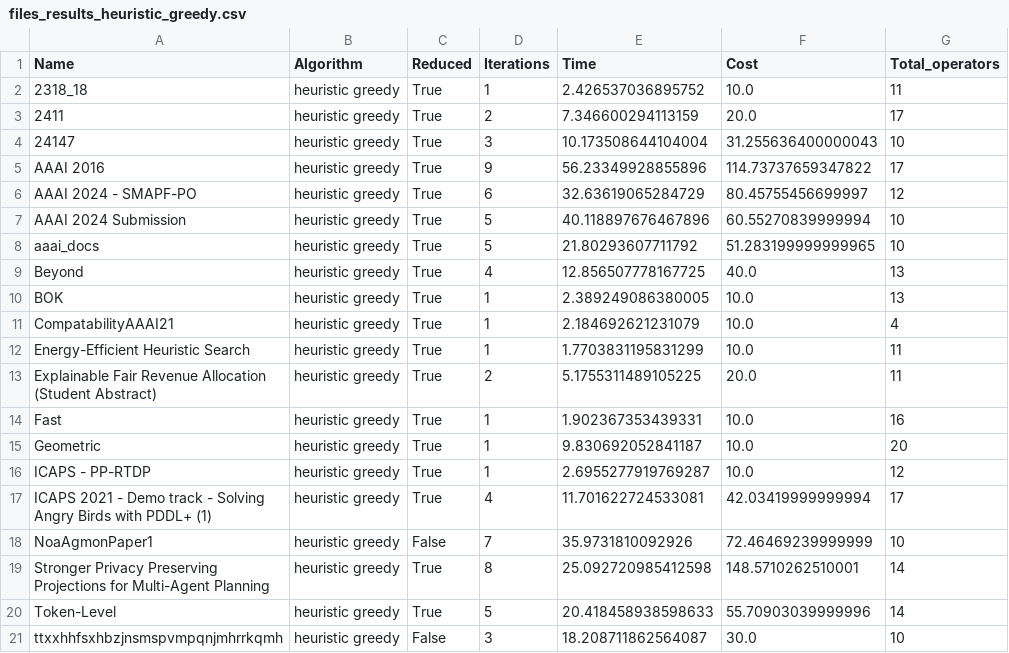
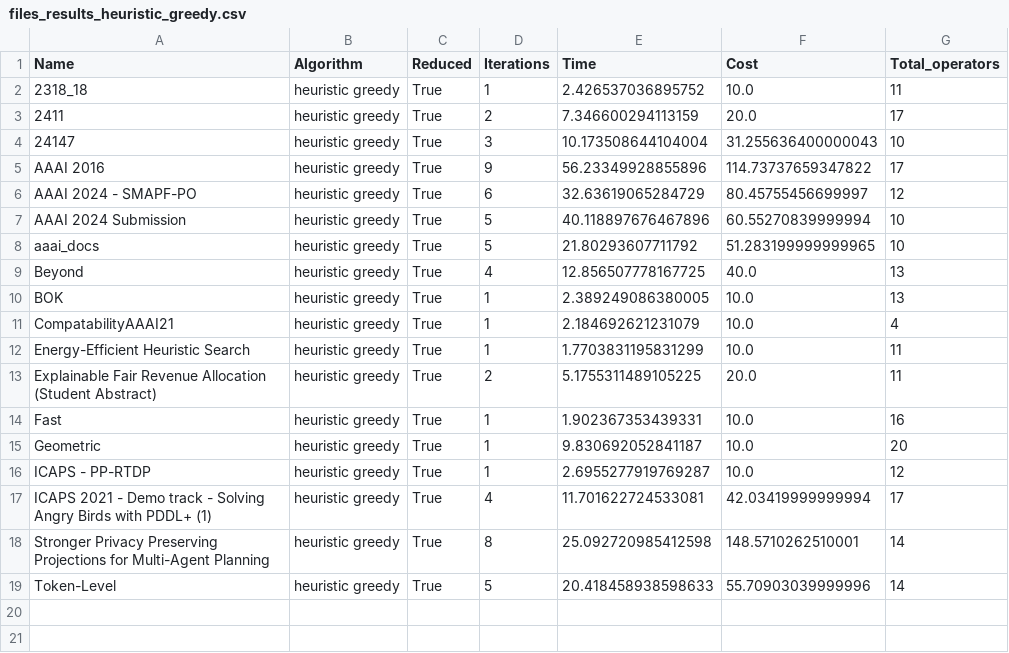
Before and after one commit to OrFuchs12/LaTeX-Paper-Reduction, a CSV file: code/~/results/code/greedy_from_machine/files_results_heuristic_greedy.csv, drawn as a sheet.

```diff
--- a/code/~/results/code/greedy_from_machine/files_results_heuristic_greedy.csv
+++ b/code/~/results/code/greedy_from_machine/files_results_heuristic_greedy.csv
@@ -17,5 +17,3 @@ ICAPS - PP-RTDP,heuristic greedy,True,1,2.6955277919769287,10.0,12
 ICAPS 2021 - Demo track  - Solving Angry Birds with PDDL+ (1),heuristic greedy,True,4,11.701622724533081,42.03419999999994,17
-NoaAgmonPaper1,heuristic greedy,False,7,35.9731810092926,72.46469239999999,10
 Stronger Privacy Preserving Projections for Multi-Agent Planning,heuristic greedy,True,8,25.092720985412598,148.5710262510001,14
 Token-Level,heuristic greedy,True,5,20.418458938598633,55.70903039999996,14
-ttxxhhfsxhbzjnsmspvmpqnjmhrrkqmh,heuristic greedy,False,3,18.208711862564087,30.0,10
```
Also changed, not shown: code/~/results/code/greedy_from_machine/files_results_simple_greedy.csv, 7 other files.
